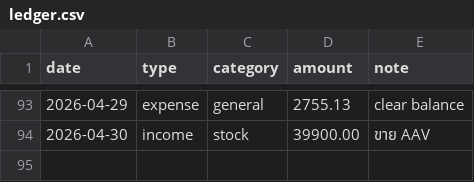
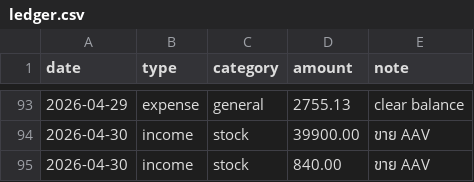
Before and after one commit to BenLaderan/ben-finances-, a CSV file: finances/ledger.csv, drawn as a sheet; only a part is shown, gaps mark what is left out; the diff names each change by its address in the sheet, - before the commit and + after, or states it on an @@ line.

Commit message:
ledger: ขาย AAV

```diff
--- a/finances/ledger.csv
+++ b/finances/ledger.csv
+row 95: 2026-04-30 | income | stock | 840.00 | ขาย AAV
```
